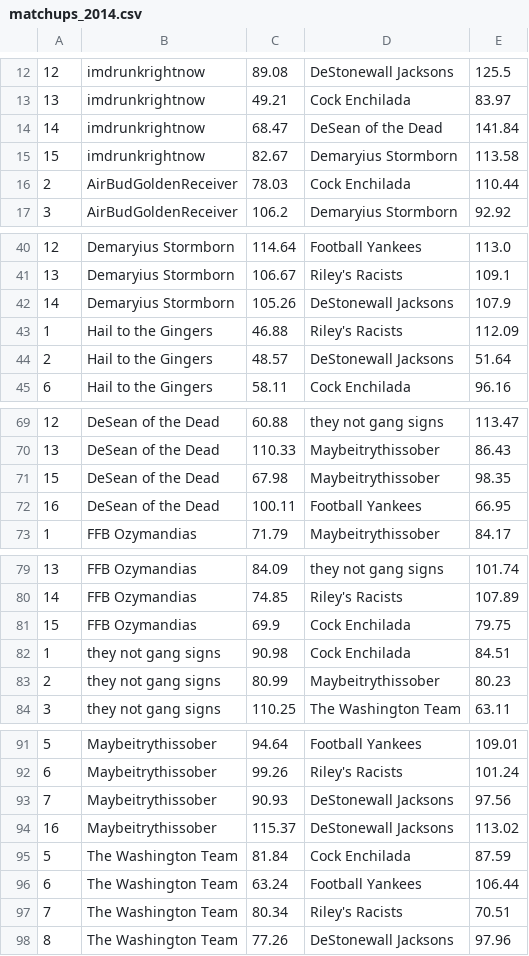
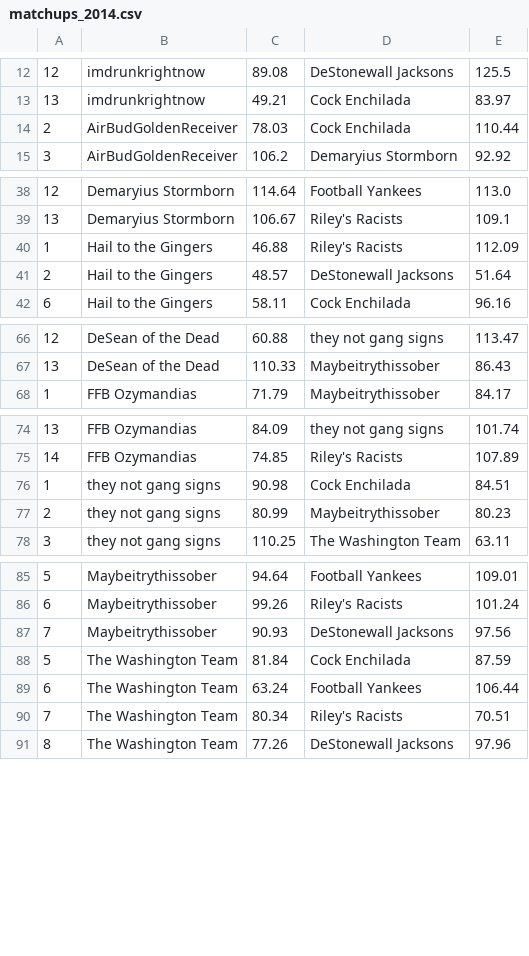
Before and after one commit to rahearn/record-book, a CSV file: docs/yahoo/matchups_2014.csv, drawn as a sheet; only a part is shown, gaps mark what is left out; the diff covers the shown part only; the diff names each change by its address in the sheet, - before the commit and + after, or states it on an @@ line.

```diff
--- a/docs/yahoo/matchups_2014.csv
+++ b/docs/yahoo/matchups_2014.csv
-row 14: 14 | imdrunkrightnow | 68.47 | DeSean of the Dead | 141.84
-row 15: 15 | imdrunkrightnow | 82.67 | Demaryius Stormborn | 113.58
-row 42: 14 | Demaryius Stormborn | 105.26 | DeStonewall Jacksons | 107.9
-row 71: 15 | DeSean of the Dead | 67.98 | Maybeitrythissober | 98.35
-row 72: 16 | DeSean of the Dead | 100.11 | Football Yankees | 66.95
-row 81: 15 | FFB Ozymandias | 69.9 | Cock Enchilada | 79.75
-row 94: 16 | Maybeitrythissober | 115.37 | DeStonewall Jacksons | 113.02
```
Also changed, not shown: 1 removed row elsewhere in this file, docs/yahoo/matchups_2011.csv, docs/yahoo/matchups_2013.csv, 17 other files.
